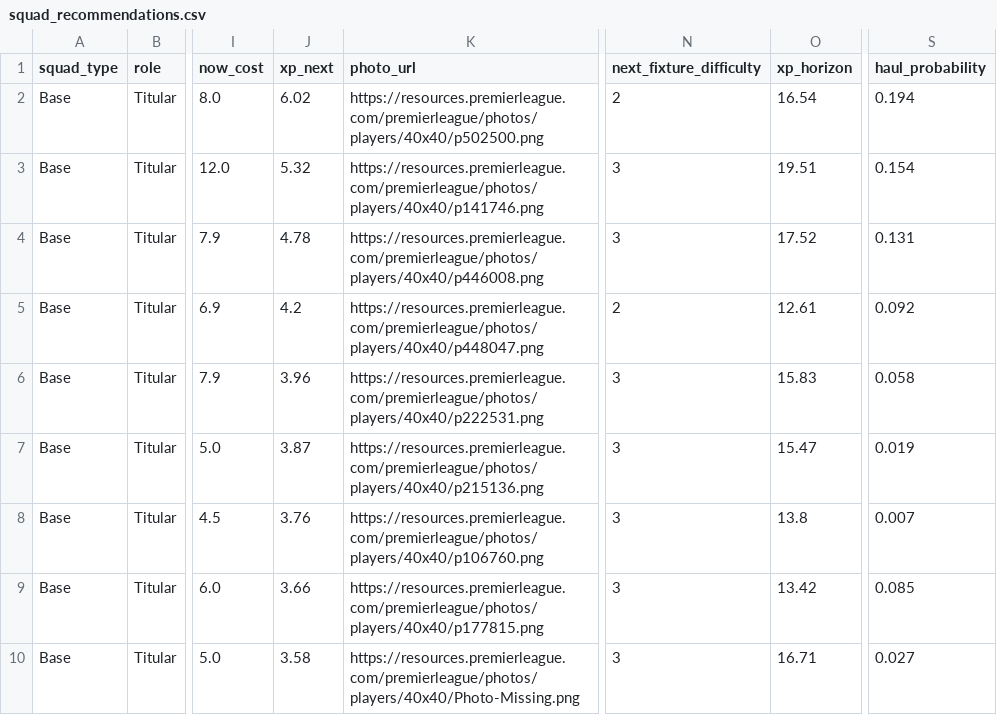
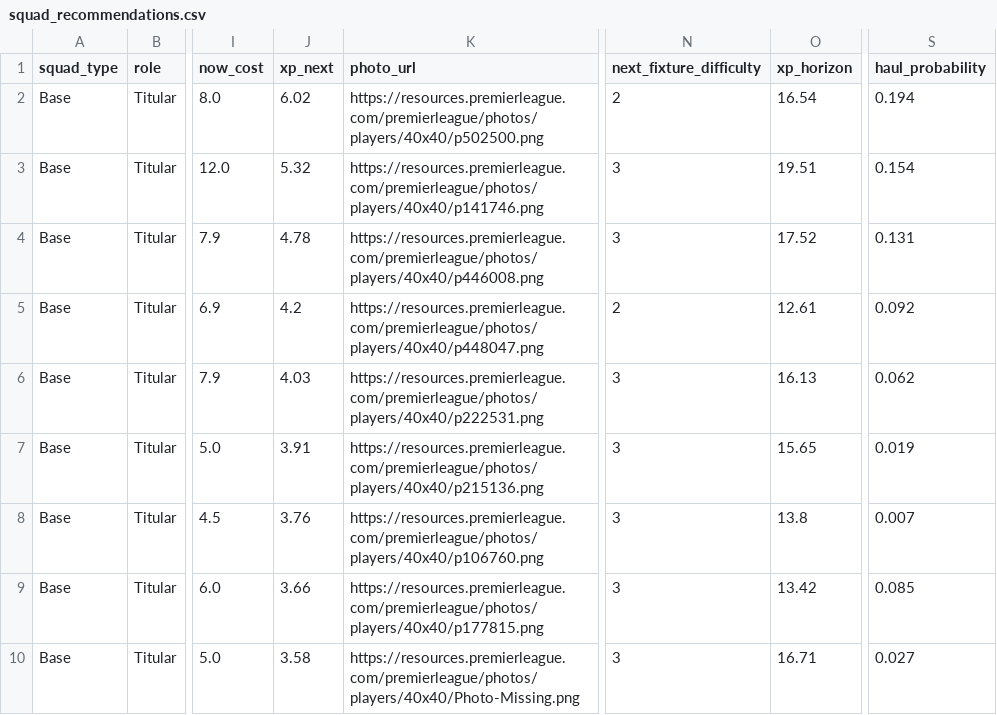
Before and after one commit to vinilop1114/gameweek-lab, a CSV file: data/processed/squad_recommendations.csv, drawn as a sheet; only a part is shown, gaps mark what is left out; the diff covers the shown part only; the diff names each change by its address in the sheet, - before the commit and + after, or states it on an @@ line.

```diff
--- a/data/processed/squad_recommendations.csv
+++ b/data/processed/squad_recommendations.csv
-J6 (xp_next): 3.96
+J6 (xp_next): 4.03
-O6 (xp_horizon): 15.83
+O6 (xp_horizon): 16.13
-S6 (haul_probability): 0.058
+S6 (haul_probability): 0.062
-J7 (xp_next): 3.87
+J7 (xp_next): 3.91
-O7 (xp_horizon): 15.47
+O7 (xp_horizon): 15.65
```
Also changed, not shown: 26 edited cells elsewhere in this file, data/processed/players.csv, data/processed/players_scored.csv, 1 other file.
